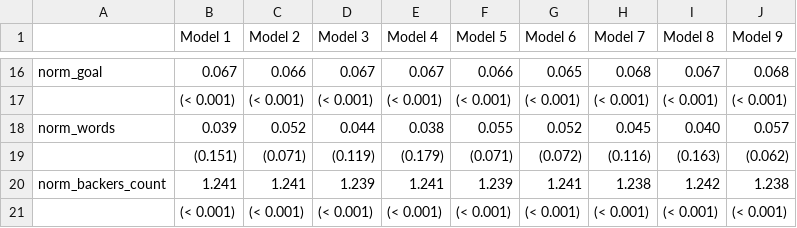
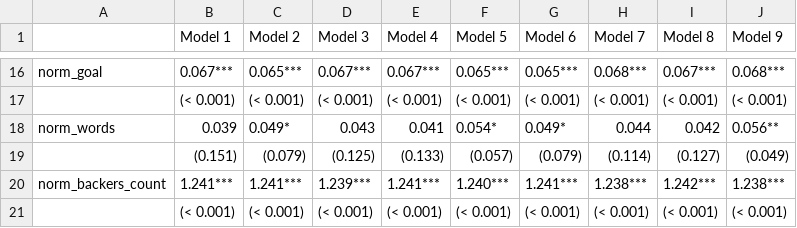
Before and after one commit to MaxPersoon/KickstarterScraper, a CSV file: Tables/OLS models (comics & fashion).csv, drawn as a sheet; only a part is shown, gaps mark what is left out; removed rows and columns are numbered as before the commit, all else as after; the diff covers the shown part only; the diff names each change by its address in the sheet, - before the commit and + after, or states it on an @@ line.

```diff
--- a/Tables/OLS models (comics & fashion).csv
+++ b/Tables/OLS models (comics & fashion).csv
-B16 (Model 1): 0.067
+B16 (Model 1): 0.067***
-C16 (Model 2): 0.066
+C16 (Model 2): 0.065***
-D16 (Model 3): 0.067
+D16 (Model 3): 0.067***
-E16 (Model 4): 0.067
+E16 (Model 4): 0.067***
-F16 (Model 5): 0.066
+F16 (Model 5): 0.065***
-G16 (Model 6): 0.065
+G16 (Model 6): 0.065***
-H16 (Model 7): 0.068
+H16 (Model 7): 0.068***
-I16 (Model 8): 0.067
+I16 (Model 8): 0.067***
-J16 (Model 9): 0.068
+J16 (Model 9): 0.068***
-C18 (Model 2): 0.052
+C18 (Model 2): 0.049*
-D18 (Model 3): 0.044
+D18 (Model 3): 0.043
-E18 (Model 4): 0.038
+E18 (Model 4): 0.041
-F18 (Model 5): 0.055
+F18 (Model 5): 0.054*
-G18 (Model 6): 0.052
+G18 (Model 6): 0.049*
-H18 (Model 7): 0.045
+H18 (Model 7): 0.044
-I18 (Model 8): 0.040
+I18 (Model 8): 0.042
-J18 (Model 9): 0.057
+J18 (Model 9): 0.056**
-row 19:  | (0.151) | (0.071) | (0.119) | (0.179) | (0.071) | (0.072) | (0.116) | (0.163) | (0.062)
+row 19:  | (0.151) | (0.079) | (0.125) | (0.133) | (0.057) | (0.079) | (0.114) | (0.127) | (0.049)
-B20 (Model 1): 1.241
+B20 (Model 1): 1.241***
-C20 (Model 2): 1.241
+C20 (Model 2): 1.241***
-D20 (Model 3): 1.239
+D20 (Model 3): 1.239***
-E20 (Model 4): 1.241
+E20 (Model 4): 1.241***
-F20 (Model 5): 1.239
+F20 (Model 5): 1.240***
-G20 (Model 6): 1.241
+G20 (Model 6): 1.241***
-H20 (Model 7): 1.238
+H20 (Model 7): 1.238***
-I20 (Model 8): 1.242
+I20 (Model 8): 1.242***
-J20 (Model 9): 1.238
+J20 (Model 9): 1.238***
```
Also changed, not shown: 10 added rows, 10 removed rows and 63 edited cells elsewhere in this file, Tables/OLS models (COVID).csv, Tables/OLS models (with interaction terms).csv, 7 other files.
